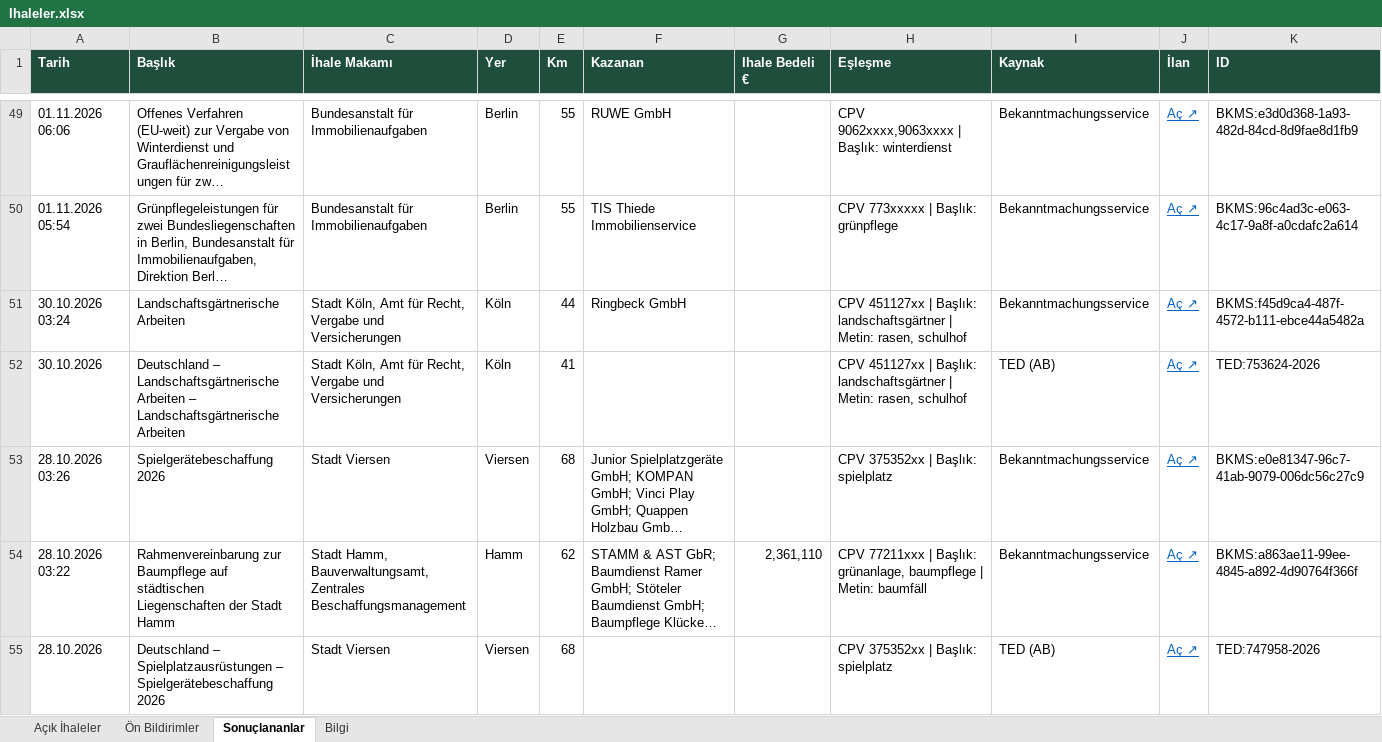
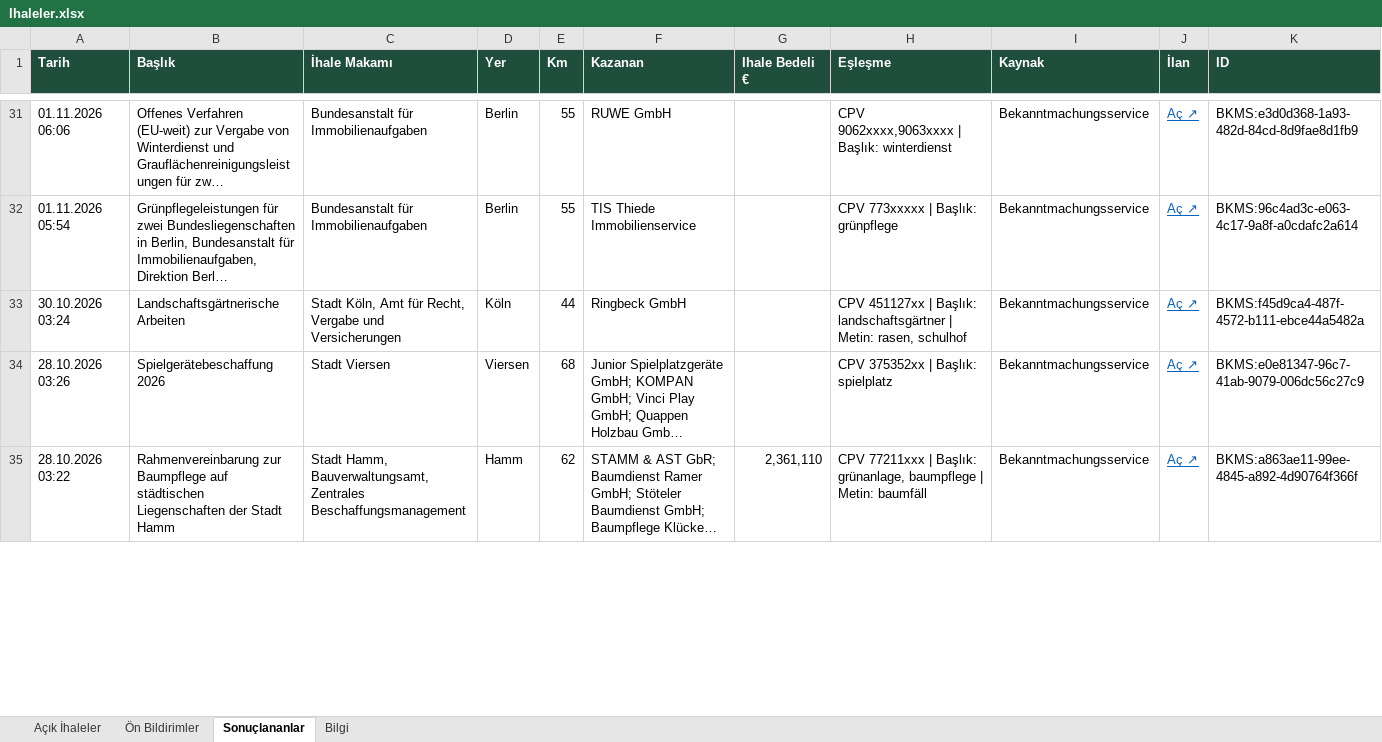
Before and after one commit to EmreDeuTr/ihale-radari, an Excel workbook: docs/Ihaleler.xlsx, sheet Sonuçlananlar, drawn as a sheet; only a part is shown, gaps mark what is left out; long unchanged cells end in …; values as stored, in another font and other column widths than the file's, no borders; removed rows and columns are numbered as before the commit, all else as after; the diff covers the shown part only; the diff names each change by its address in the sheet, - before the commit and + after, or states it on an @@ line.

```diff
--- a/docs/Ihaleler.xlsx (sheet Sonuçlananlar)
+++ b/docs/Ihaleler.xlsx (sheet Sonuçlananlar)
-row 52: 30.10.2026 | Deutschland – Landschaftsgärtnerische Arbeiten – Landschaftsgärtnerische Arbeiten | Stadt Köln, Amt für Recht, Vergabe und Versicherungen | Köln | 41 |  |  | CPV 451127xx | Başlık: landschaftsgärtner | Metin: rasen, schulhof | TED (AB) | Aç ↗ | TED:753624-2026
-row 55: 28.10.2026 | Deutschland – Spielplatzausrüstungen – Spielgerätebeschaffung 2026 | Stadt Viersen | Viersen | 68 |  |  | CPV 375352xx | Başlık: spielplatz | TED (AB) | Aç ↗ | TED:747958-2026
```
Also changed, not shown: 1 added row, 19 removed rows and 3 edited cells elsewhere in this sheet, sheet Açık İhaleler, sheet Bilgi, 2 other files.
